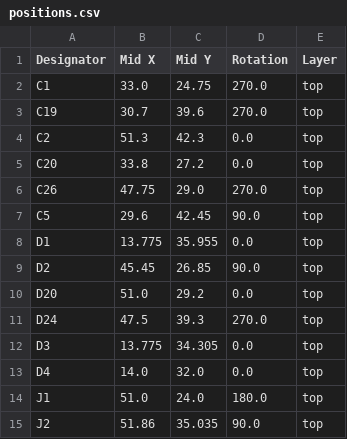
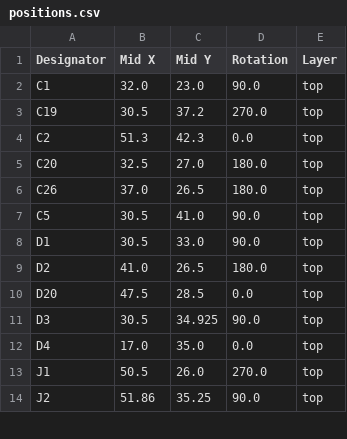
Before and after one commit to revk/ESP32-IronMan, a CSV file: PCB/Glove/production/positions.csv, drawn as a sheet; only a part is shown; the diff covers the shown part only.

```diff
--- a/PCB/Glove/production/positions.csv
+++ b/PCB/Glove/production/positions.csv
@@ -1,15 +1,14 @@
 Designator,Mid X,Mid Y,Rotation,Layer
-C1,33.0,24.75,270.0,top
-C19,30.7,39.6,270.0,top
+C1,32.0,23.0,90.0,top
+C19,30.5,37.2,270.0,top
 C2,51.3,42.3,0.0,top
-C20,33.8,27.2,0.0,top
-C26,47.75,29.0,270.0,top
-C5,29.6,42.45,90.0,top
-D1,13.775,35.955,0.0,top
-D2,45.45,26.85,90.0,top
-D20,51.0,29.2,0.0,top
-D24,47.5,39.3,270.0,top
-D3,13.775,34.305,0.0,top
-D4,14.0,32.0,0.0,top
-J1,51.0,24.0,180.0,top
-J2,51.86,35.035,90.0,top
+C20,32.5,27.0,180.0,top
+C26,37.0,26.5,180.0,top
+C5,30.5,41.0,90.0,top
+D1,30.5,33.0,90.0,top
+D2,41.0,26.5,180.0,top
+D20,47.5,28.5,0.0,top
+D3,30.5,34.925,90.0,top
+D4,17.0,35.0,0.0,top
+J1,50.5,26.0,270.0,top
+J2,51.86,35.25,90.0,top
```
Also changed, not shown: 1 added row and 29 edited cells elsewhere in this file, PCB/Glove/production/bom.csv, 12 other files.
